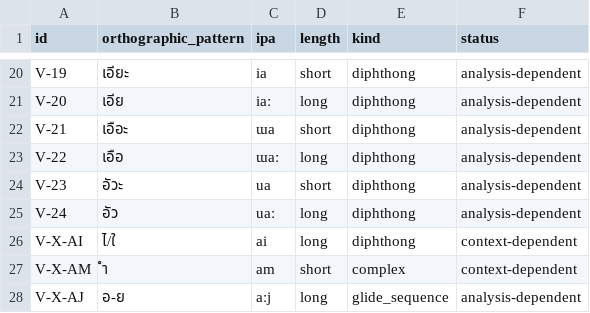
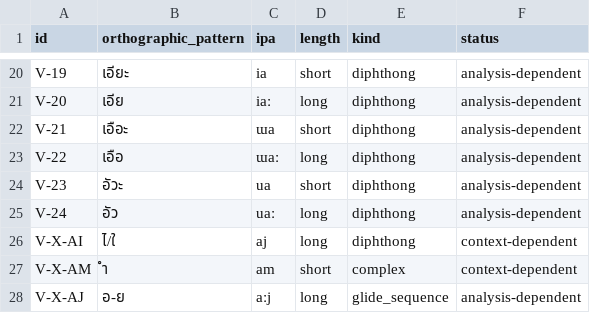
Before and after one commit to ClippyFirst/Thai-Ukrainian-Phonetic-System, a CSV file: data/thai/vowels.csv, drawn as a sheet; only a part is shown, gaps mark what is left out.

Commit message:
fix: align preposed ai vowel registry with IPA glide

```diff
--- a/data/thai/vowels.csv
+++ b/data/thai/vowels.csv
@@ -25,3 +25,3 @@ V-23,อัวะ,ua,short,diphthong,analysis-dependent
 V-24,อัว,uaː,long,diphthong,analysis-dependent
-V-X-AI,ไ/ใ,ai,long,diphthong,context-dependent
+V-X-AI,ไ/ใ,aj,long,diphthong,context-dependent
 V-X-AM,ำ,am,short,complex,context-dependent
```
